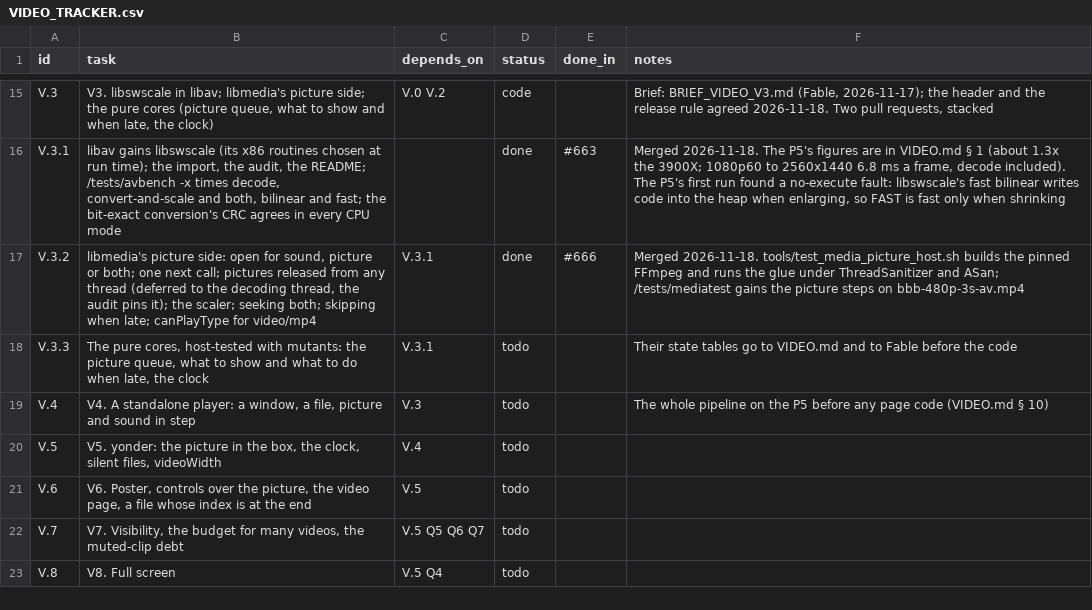
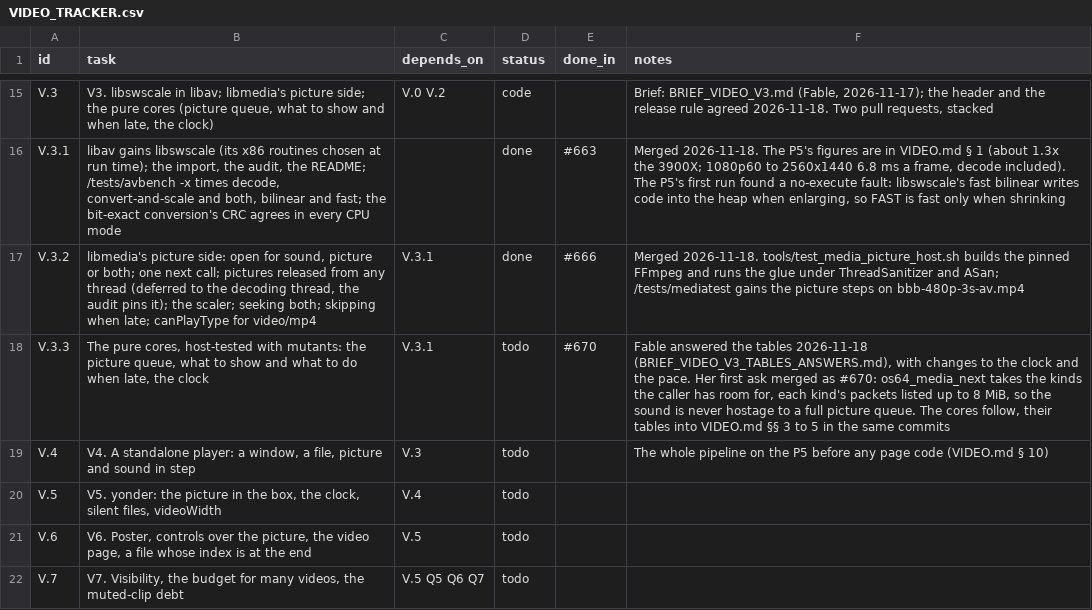
Before and after one commit to VBWizard/os64, a CSV file: docs/design/pending/VIDEO_TRACKER.csv, drawn as a sheet; only a part is shown, gaps mark what is left out; the shorter side is filled out with more unchanged rows.

```diff
--- a/docs/design/pending/VIDEO_TRACKER.csv
+++ b/docs/design/pending/VIDEO_TRACKER.csv
@@ -17,3 +17,3 @@ V.3.1,"libav gains libswscale (its x86 routines chosen at run time); the import,
 V.3.2,"libmedia's picture side: open for sound, picture or both; one next call; pictures released from any thread (deferred to the decoding thread, the audit pins it); the scaler; seeking both; skipping when late; canPlayType for video/mp4",V.3.1,done,#666,"Merged 2026-11-18. tools/test_media_picture_host.sh builds the pinned FFmpeg and runs the glue under ThreadSanitizer and ASan; /tests/mediatest gains the picture steps on bbb-480p-3s-av.mp4"
-V.3.3,"The pure cores, host-tested with mutants: the picture queue, what to show and what to do when late, the clock",V.3.1,todo,,"Their state tables go to VIDEO.md and to Fable before the code"
+V.3.3,"The pure cores, host-tested with mutants: the picture queue, what to show and what to do when late, the clock",V.3.1,todo,#670,"Fable answered the tables 2026-11-18 (BRIEF_VIDEO_V3_TABLES_ANSWERS.md), with changes to the clock and the pace. Her first ask merged as #670: os64_media_next takes the kinds the caller has room for, each kind's packets listed up to 8 MiB, so the sound is never hostage to a full picture queue. The cores follow, their tables into VIDEO.md §§ 3 to 5 in the same commits"
 V.4,"V4. A standalone player: a window, a file, picture and sound in step",V.3,todo,,"The whole pipeline on the P5 before any page code (VIDEO.md § 10)"
```
